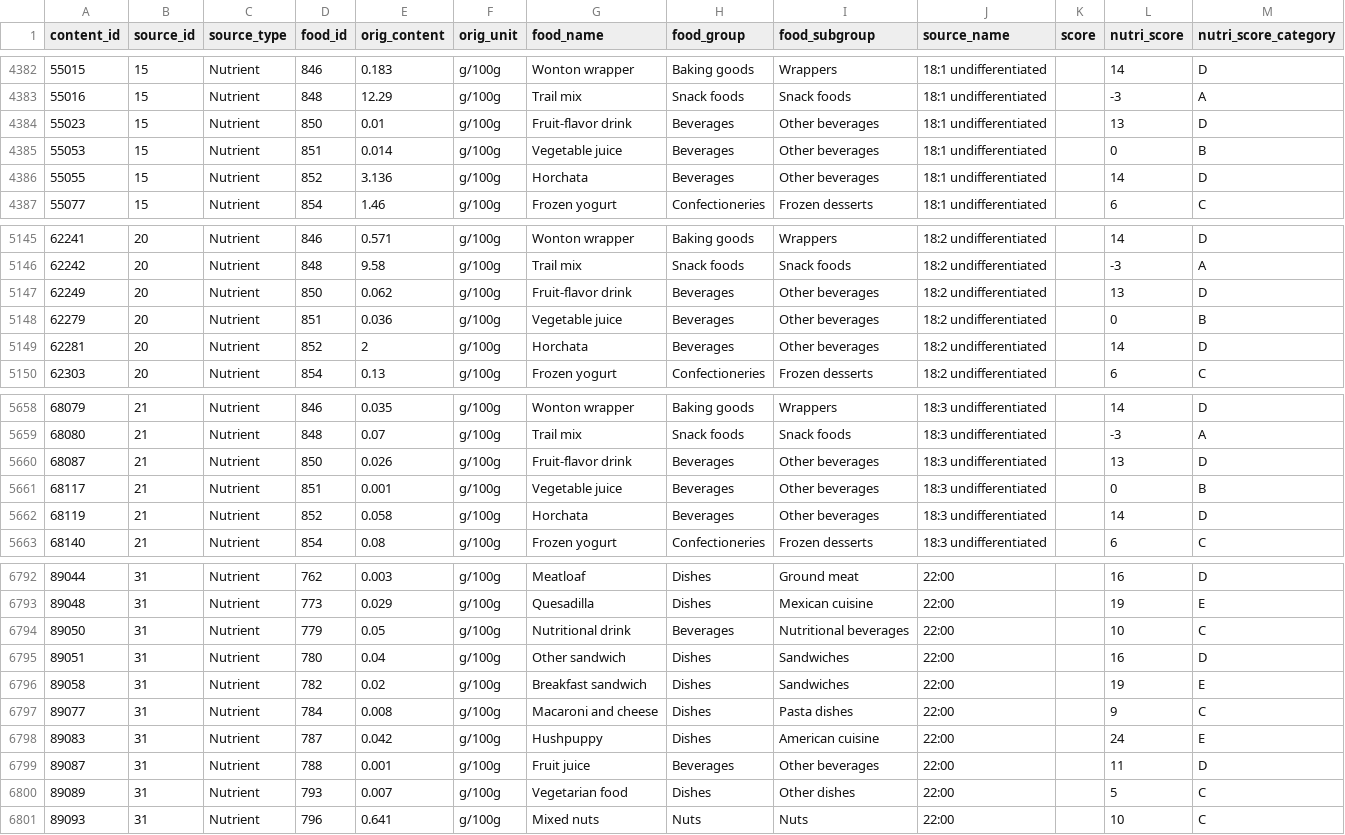
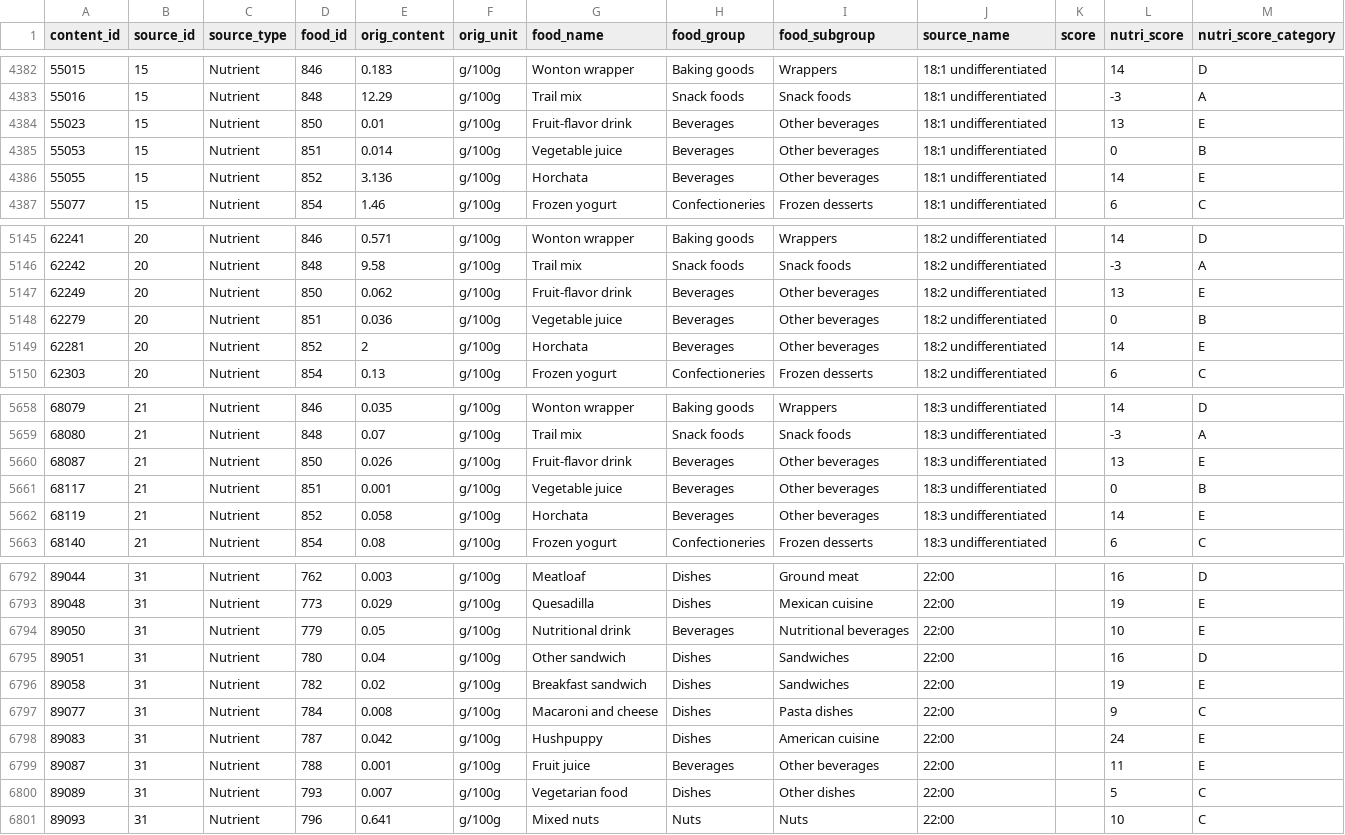
Before and after one commit to louismeeckers/um-healthy-food, a CSV file: foodb/content_nutrient.csv, drawn as a sheet; only a part is shown, gaps mark what is left out; the diff covers the shown part only.

Commit message:
Change Nutri-score for beverages

```diff
--- a/foodb/content_nutrient.csv
+++ b/foodb/content_nutrient.csv
@@ -4383,5 +4383,5 @@ content_id,source_id,source_type,food_id,orig_content,orig_unit,food_name,food_g
 55016,15,Nutrient,848,12.29,g/100g,Trail mix,Snack foods,Snack foods,18:1 undifferentiated,,-3,A
-55023,15,Nutrient,850,0.01,g/100g,Fruit-flavor drink,Beverages,Other beverages,18:1 undifferentiated,,13,D
+55023,15,Nutrient,850,0.01,g/100g,Fruit-flavor drink,Beverages,Other beverages,18:1 undifferentiated,,13,E
 55053,15,Nutrient,851,0.014,g/100g,Vegetable juice,Beverages,Other beverages,18:1 undifferentiated,,0,B
-55055,15,Nutrient,852,3.136,g/100g,Horchata,Beverages,Other beverages,18:1 undifferentiated,,14,D
+55055,15,Nutrient,852,3.136,g/100g,Horchata,Beverages,Other beverages,18:1 undifferentiated,,14,E
 55077,15,Nutrient,854,1.46,g/100g,Frozen yogurt,Confectioneries,Frozen desserts,18:1 undifferentiated,,6,C
@@ -5146,5 +5146,5 @@ content_id,source_id,source_type,food_id,orig_content,orig_unit,food_name,food_g
 62242,20,Nutrient,848,9.58,g/100g,Trail mix,Snack foods,Snack foods,18:2 undifferentiated,,-3,A
-62249,20,Nutrient,850,0.062,g/100g,Fruit-flavor drink,Beverages,Other beverages,18:2 undifferentiated,,13,D
+62249,20,Nutrient,850,0.062,g/100g,Fruit-flavor drink,Beverages,Other beverages,18:2 undifferentiated,,13,E
 62279,20,Nutrient,851,0.036,g/100g,Vegetable juice,Beverages,Other beverages,18:2 undifferentiated,,0,B
-62281,20,Nutrient,852,2,g/100g,Horchata,Beverages,Other beverages,18:2 undifferentiated,,14,D
+62281,20,Nutrient,852,2,g/100g,Horchata,Beverages,Other beverages,18:2 undifferentiated,,14,E
 62303,20,Nutrient,854,0.13,g/100g,Frozen yogurt,Confectioneries,Frozen desserts,18:2 undifferentiated,,6,C
@@ -5659,5 +5659,5 @@ content_id,source_id,source_type,food_id,orig_content,orig_unit,food_name,food_g
 68080,21,Nutrient,848,0.07,g/100g,Trail mix,Snack foods,Snack foods,18:3 undifferentiated,,-3,A
-68087,21,Nutrient,850,0.026,g/100g,Fruit-flavor drink,Beverages,Other beverages,18:3 undifferentiated,,13,D
+68087,21,Nutrient,850,0.026,g/100g,Fruit-flavor drink,Beverages,Other beverages,18:3 undifferentiated,,13,E
 68117,21,Nutrient,851,0.001,g/100g,Vegetable juice,Beverages,Other beverages,18:3 undifferentiated,,0,B
-68119,21,Nutrient,852,0.058,g/100g,Horchata,Beverages,Other beverages,18:3 undifferentiated,,14,D
+68119,21,Nutrient,852,0.058,g/100g,Horchata,Beverages,Other beverages,18:3 undifferentiated,,14,E
 68140,21,Nutrient,854,0.08,g/100g,Frozen yogurt,Confectioneries,Frozen desserts,18:3 undifferentiated,,6,C
@@ -6793,3 +6793,3 @@ content_id,source_id,source_type,food_id,orig_content,orig_unit,food_name,food_g
 89048,31,Nutrient,773,0.029,g/100g,Quesadilla,Dishes,Mexican cuisine,22:00,,19,E
-89050,31,Nutrient,779,0.05,g/100g,Nutritional drink,Beverages,Nutritional beverages,22:00,,10,C
+89050,31,Nutrient,779,0.05,g/100g,Nutritional drink,Beverages,Nutritional beverages,22:00,,10,E
 89051,31,Nutrient,780,0.04,g/100g,Other sandwich,Dishes,Sandwiches,22:00,,16,D
@@ -6798,3 +6798,3 @@ content_id,source_id,source_type,food_id,orig_content,orig_unit,food_name,food_g
 89083,31,Nutrient,787,0.042,g/100g,Hushpuppy,Dishes,American cuisine,22:00,,24,E
-89087,31,Nutrient,788,0.001,g/100g,Fruit juice,Beverages,Other beverages,22:00,,11,D
+89087,31,Nutrient,788,0.001,g/100g,Fruit juice,Beverages,Other beverages,22:00,,11,E
 89089,31,Nutrient,793,0.007,g/100g,Vegetarian food,Dishes,Other dishes,22:00,,5,C
```
Also changed, not shown: 75 edited cells elsewhere in this file, 3 other files.
